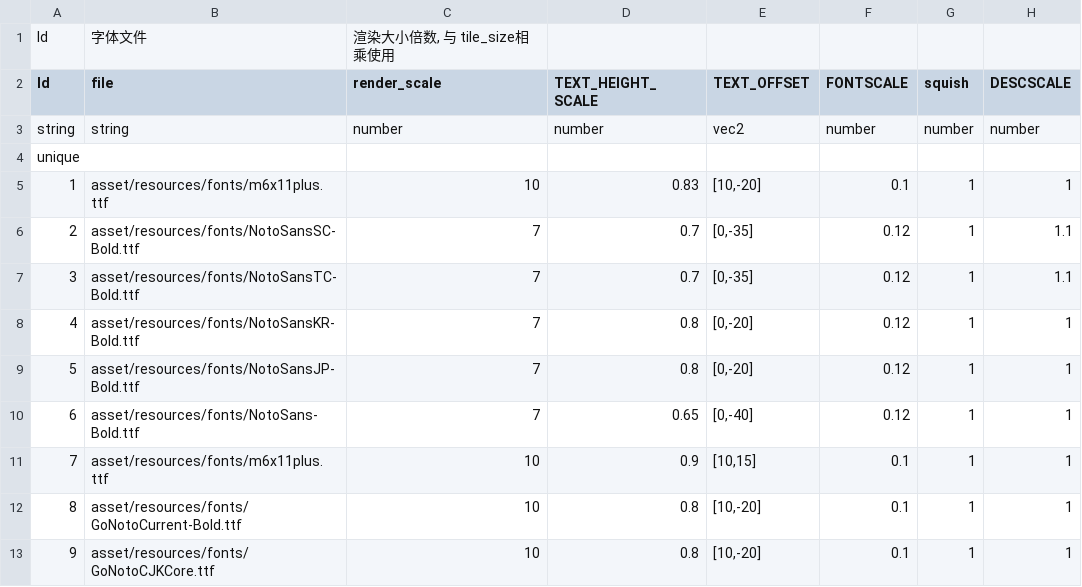
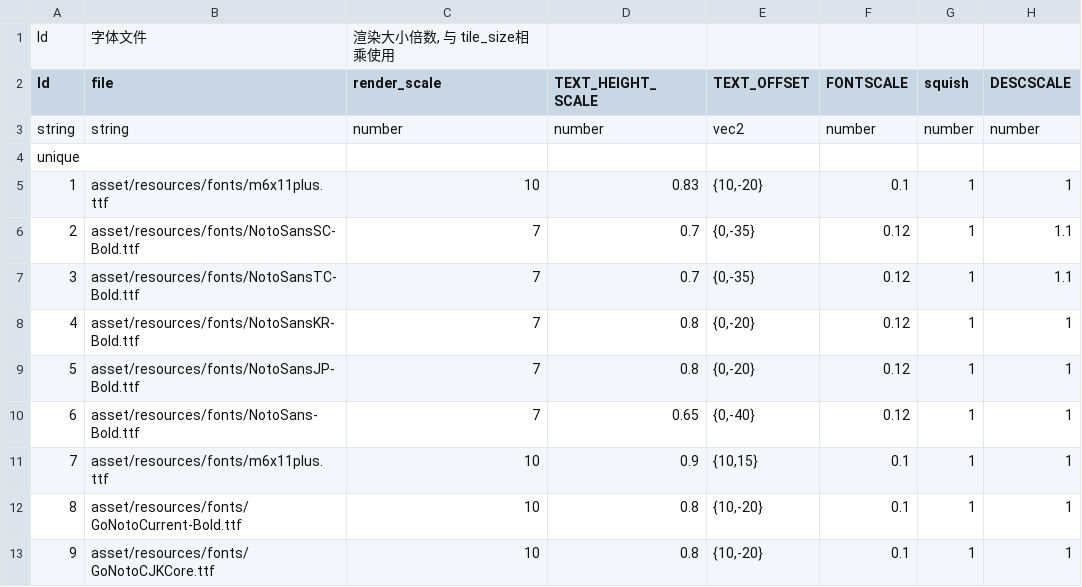
Before and after one commit to v012345/LoveTower, a CSV file: csv/font.csv, drawn as a sheet.

Commit message:
init

```diff
--- a/csv/font.csv
+++ b/csv/font.csv
@@ -4,10 +4,10 @@ string,string,number,number,vec2,number,number,number
 unique,,,,,,,
-1,asset/resources/fonts/m6x11plus.ttf,10,0.83,"[10,-20]",0.1,1,1
-2,asset/resources/fonts/NotoSansSC-Bold.ttf,7,0.7,"[0,-35]",0.12,1,1.1
-3,asset/resources/fonts/NotoSansTC-Bold.ttf,7,0.7,"[0,-35]",0.12,1,1.1
-4,asset/resources/fonts/NotoSansKR-Bold.ttf,7,0.8,"[0,-20]",0.12,1,1
-5,asset/resources/fonts/NotoSansJP-Bold.ttf,7,0.8,"[0,-20]",0.12,1,1
-6,asset/resources/fonts/NotoSans-Bold.ttf,7,0.65,"[0,-40]",0.12,1,1
-7,asset/resources/fonts/m6x11plus.ttf,10,0.9,"[10,15]",0.1,1,1
-8,asset/resources/fonts/GoNotoCurrent-Bold.ttf,10,0.8,"[10,-20]",0.1,1,1
-9,asset/resources/fonts/GoNotoCJKCore.ttf,10,0.8,"[10,-20]",0.1,1,1
+1,asset/resources/fonts/m6x11plus.ttf,10,0.83,"{10,-20}",0.1,1,1
+2,asset/resources/fonts/NotoSansSC-Bold.ttf,7,0.7,"{0,-35}",0.12,1,1.1
+3,asset/resources/fonts/NotoSansTC-Bold.ttf,7,0.7,"{0,-35}",0.12,1,1.1
+4,asset/resources/fonts/NotoSansKR-Bold.ttf,7,0.8,"{0,-20}",0.12,1,1
+5,asset/resources/fonts/NotoSansJP-Bold.ttf,7,0.8,"{0,-20}",0.12,1,1
+6,asset/resources/fonts/NotoSans-Bold.ttf,7,0.65,"{0,-40}",0.12,1,1
+7,asset/resources/fonts/m6x11plus.ttf,10,0.9,"{10,15}",0.1,1,1
+8,asset/resources/fonts/GoNotoCurrent-Bold.ttf,10,0.8,"{10,-20}",0.1,1,1
+9,asset/resources/fonts/GoNotoCJKCore.ttf,10,0.8,"{10,-20}",0.1,1,1
```
